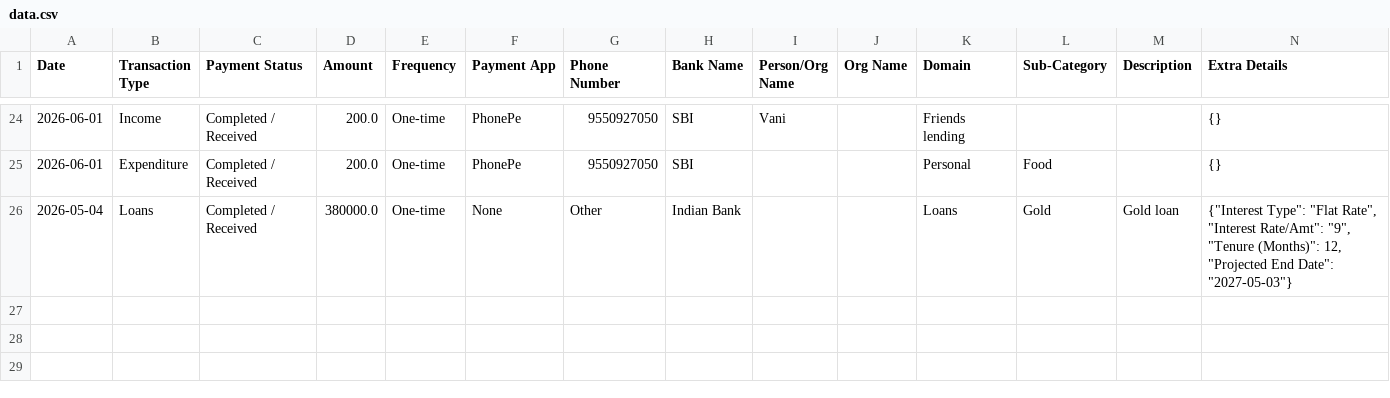
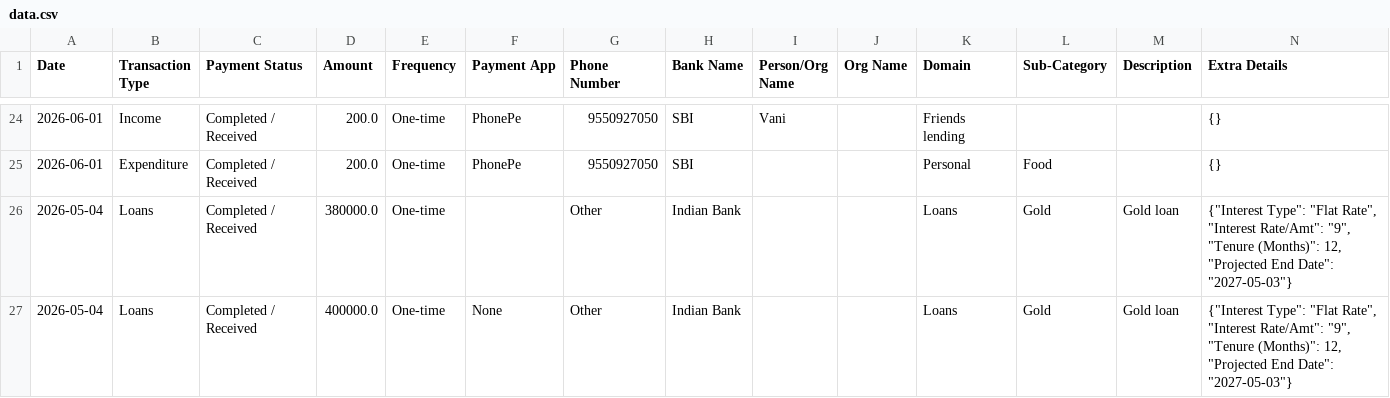
Before and after one commit to Prakash-1619/Finance, a CSV file: data.csv, drawn as a sheet; only a part is shown, gaps mark what is left out.

Commit message:
Added Loans transaction

```diff
--- a/data.csv
+++ b/data.csv
@@ -25,2 +25,3 @@ Date,Transaction Type,Payment Status,Amount,Frequency,Payment App,Phone Number,B
 2026-06-01,Expenditure,Completed / Received,200.0,One-time,PhonePe,9550927050,SBI,,,Personal,Food,,{}
-2026-05-04,Loans,Completed / Received,380000.0,One-time,None,Other,Indian Bank,,,Loans,Gold,Gold loan,"{""Interest Type"": ""Flat Rate"", ""Interest Rate/Amt"": ""9"", ""Tenure (Months)"": 12, ""Projected End Date"": ""2027-05-03""}"
+2026-05-04,Loans,Completed / Received,380000.0,One-time,,Other,Indian Bank,,,Loans,Gold,Gold loan,"{""Interest Type"": ""Flat Rate"", ""Interest Rate/Amt"": ""9"", ""Tenure (Months)"": 12, ""Projected End Date"": ""2027-05-03""}"
+2026-05-04,Loans,Completed / Received,400000.0,One-time,None,Other,Indian Bank,,,Loans,Gold,Gold loan,"{""Interest Type"": ""Flat Rate"", ""Interest Rate/Amt"": ""9"", ""Tenure (Months)"": 12, ""Projected End Date"": ""2027-05-03""}"
```
